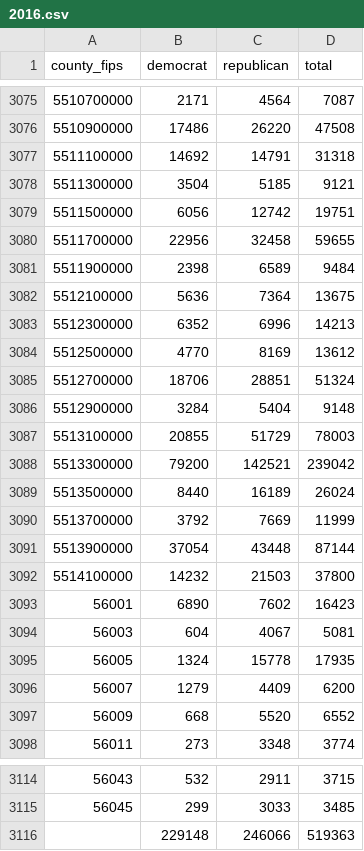
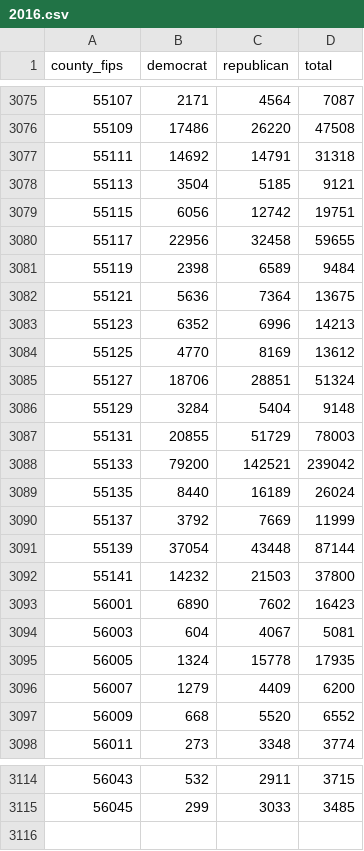
Before and after one commit to The-Politico/presidential-county-data, a CSV file: output/2016.csv, drawn as a sheet; only a part is shown, gaps mark what is left out; the diff covers the shown part only.

```diff
--- a/output/2016.csv
+++ b/output/2016.csv
@@ -3075,19 +3075,19 @@ county_fips,democrat,republican,total
-5510700000,2171,4564,7087
-5510900000,17486,26220,47508
-5511100000,14692,14791,31318
-5511300000,3504,5185,9121
-5511500000,6056,12742,19751
-5511700000,22956,32458,59655
-5511900000,2398,6589,9484
-5512100000,5636,7364,13675
-5512300000,6352,6996,14213
-5512500000,4770,8169,13612
-5512700000,18706,28851,51324
-5512900000,3284,5404,9148
-5513100000,20855,51729,78003
-5513300000,79200,142521,239042
-5513500000,8440,16189,26024
-5513700000,3792,7669,11999
-5513900000,37054,43448,87144
-5514100000,14232,21503,37800
+55107,2171,4564,7087
+55109,17486,26220,47508
+55111,14692,14791,31318
+55113,3504,5185,9121
+55115,6056,12742,19751
+55117,22956,32458,59655
+55119,2398,6589,9484
+55121,5636,7364,13675
+55123,6352,6996,14213
+55125,4770,8169,13612
+55127,18706,28851,51324
+55129,3284,5404,9148
+55131,20855,51729,78003
+55133,79200,142521,239042
+55135,8440,16189,26024
+55137,3792,7669,11999
+55139,37054,43448,87144
+55141,14232,21503,37800
 56001,6890,7602,16423
@@ -3115,2 +3115 @@ county_fips,democrat,republican,total
 56045,299,3033,3485
-,229148,246066,519363
```
Also changed, not shown: 54 edited cells elsewhere in this file, 55 other files.
